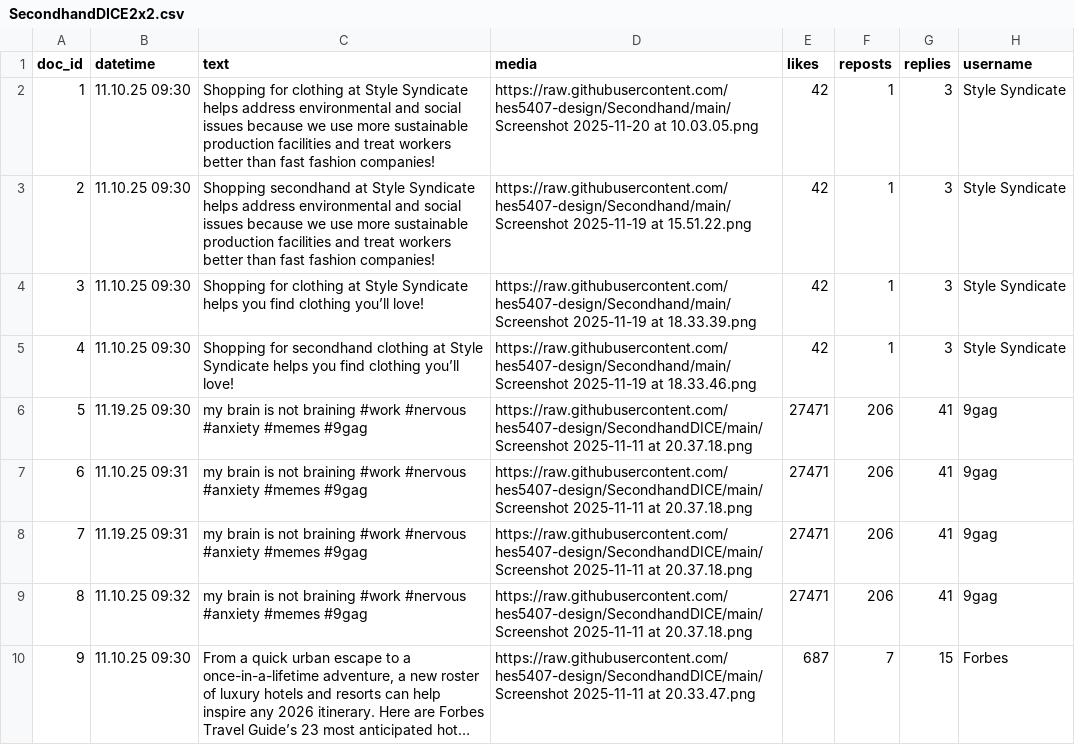
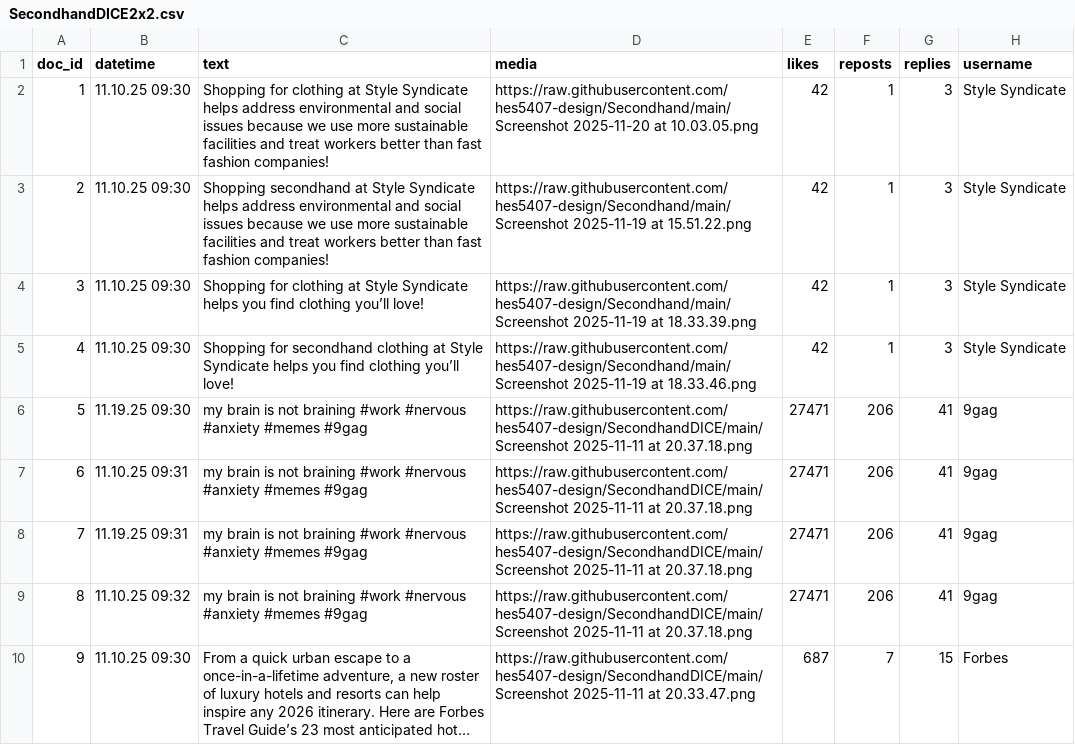
Before and after one commit to hes5407-design/secondhand, a CSV file: SecondhandDICE2x2.csv, drawn as a sheet; only a part is shown; long unchanged cells end in …; the diff names each change by its address in the sheet, - before the commit and + after, or states it on an @@ line.

Commit message:
Add files via upload

```diff
--- a/SecondhandDICE2x2.csv
+++ b/SecondhandDICE2x2.csv
-C2 (text): …more sustainable production facilities and…
+C2 (text): …more sustainable facilities and…
-C3 (text): …more sustainable production facilities and…
+C3 (text): …more sustainable facilities and…
```
